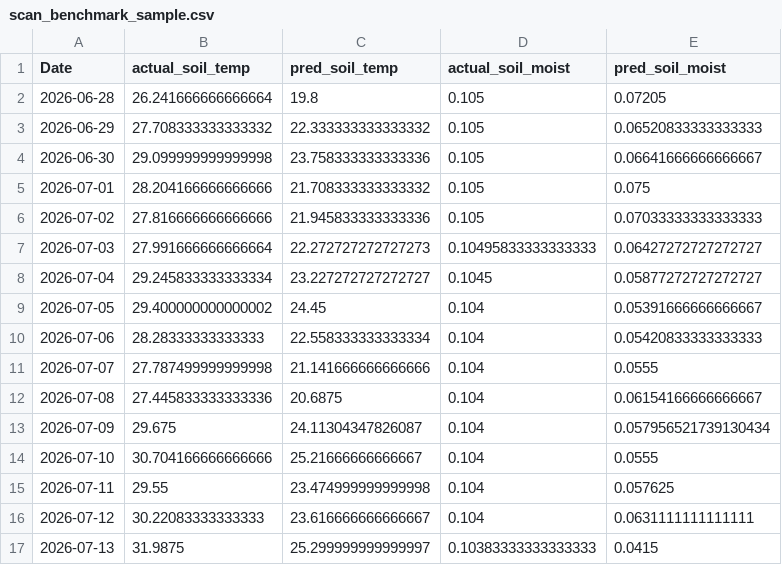
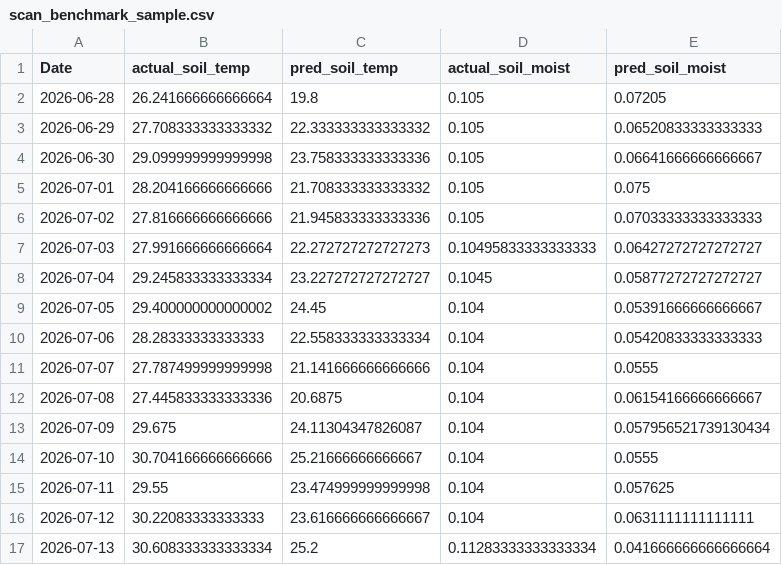
Before and after one commit to umertanveer25/aquavolt-ai-pk, a CSV file: data/scan_benchmark_sample.csv, drawn as a sheet.

```diff
--- a/data/scan_benchmark_sample.csv
+++ b/data/scan_benchmark_sample.csv
@@ -16,2 +16,2 @@ Date,actual_soil_temp,pred_soil_temp,actual_soil_moist,pred_soil_moist
 2026-07-12,30.22083333333333,23.616666666666667,0.104,0.0631111111111111
-2026-07-13,31.9875,25.299999999999997,0.10383333333333333,0.0415
+2026-07-13,30.608333333333334,25.2,0.11283333333333334,0.041666666666666664
```
Also changed, not shown: data/ameriflux_benchmark_sample.csv, 9 other files.
